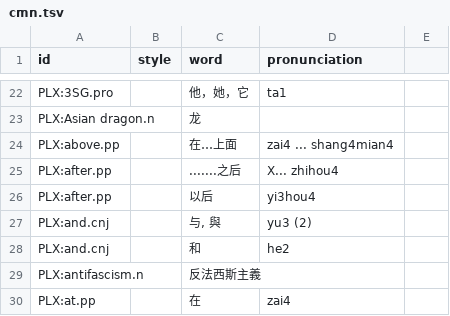
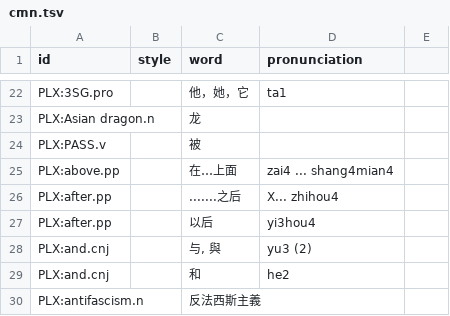
Before and after one commit to barumau/panlexia, a TSV file: dict/C/cmn.tsv, drawn as a sheet; only a part is shown, gaps mark what is left out; the shorter side is filled out with more unchanged rows; the diff names each change by its address in the sheet, - before the commit and + after, or states it on an @@ line.

```diff
--- a/dict/C/cmn.tsv
+++ b/dict/C/cmn.tsv
+row 24: PLX:PASS.v |  | 被
```
Also changed, not shown: concepts/E/eng-definition.tsv, data/id_map.tsv, 4 other files.
